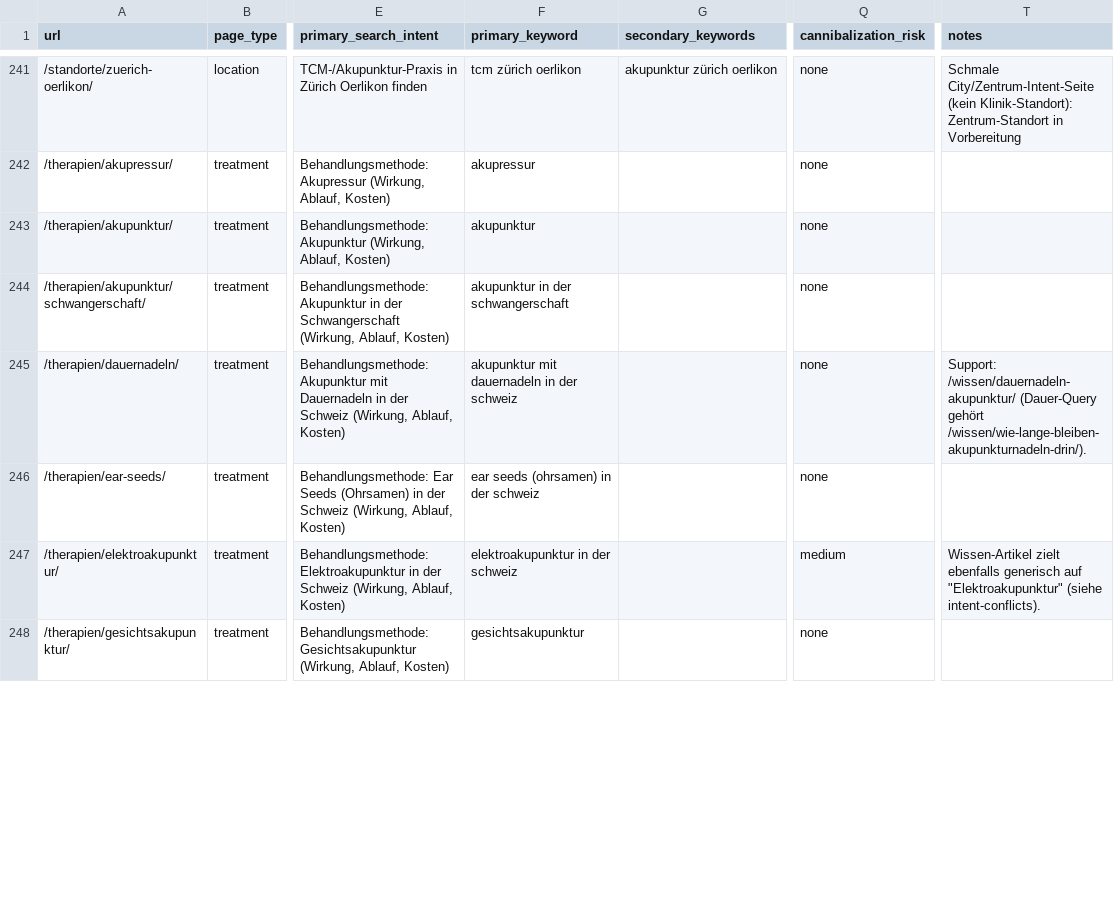
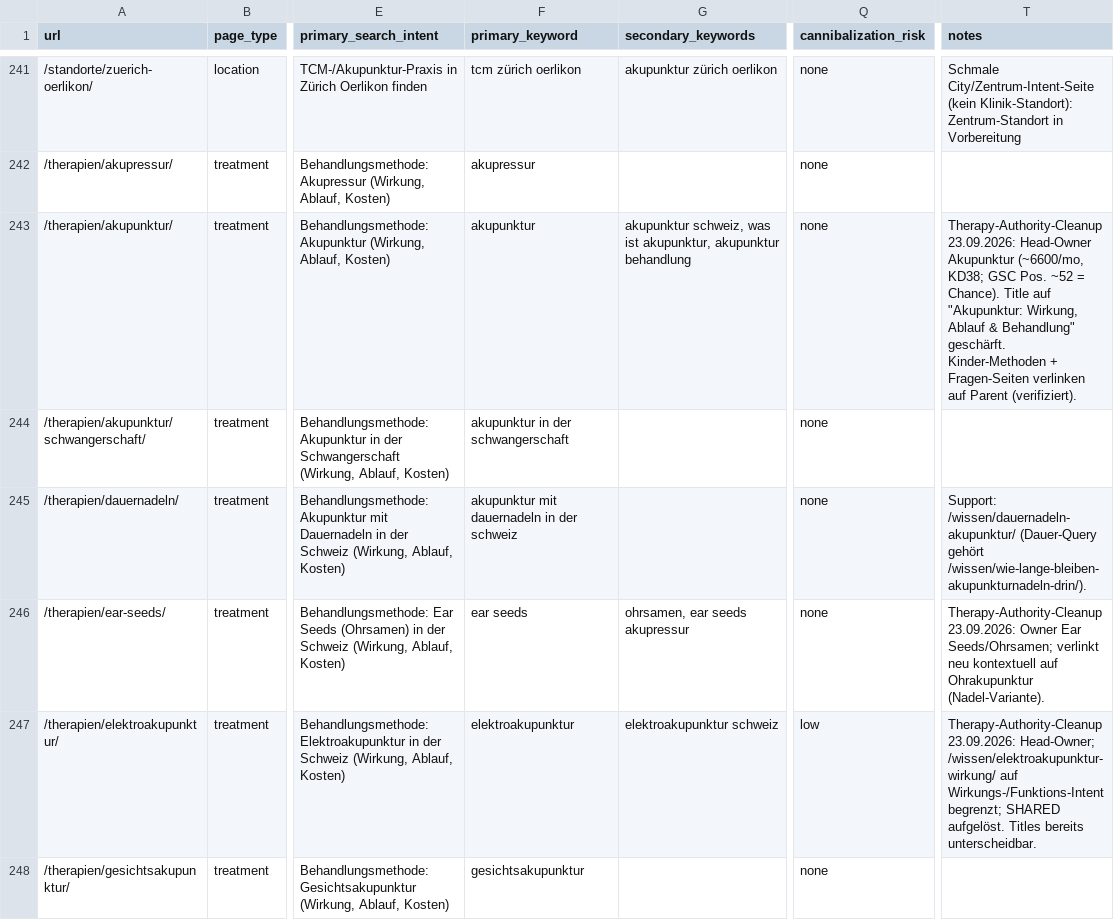
Before and after one commit to Thehwang88/tcm-ch, a CSV file: seo/master-keyword-url-map.csv, drawn as a sheet; only a part is shown, gaps mark what is left out; the diff covers the shown part only; the diff names each change by its address in the sheet, - before the commit and + after, or states it on an @@ line.

```diff
--- a/seo/master-keyword-url-map.csv
+++ b/seo/master-keyword-url-map.csv
-G243 (secondary_keywords): (empty)
+G243 (secondary_keywords): akupunktur schweiz, was ist akupunktur, akupunktur behandlung
-T243 (notes): (empty)
+T243 (notes): Therapy-Authority-Cleanup 23.09.2026: Head-Owner Akupunktur (~6600/mo, KD38; GSC Pos. ~52 = Chance). Title auf "Akupunktur: Wirkung, Ablauf & Behandlung" geschärft. Kinder-Methoden + Fragen-Seiten verlinken auf Parent (verifiziert).
-F246 (primary_keyword): ear seeds (ohrsamen) in der schweiz
+F246 (primary_keyword): ear seeds
-G246 (secondary_keywords): (empty)
+G246 (secondary_keywords): ohrsamen, ear seeds akupressur
-T246 (notes): (empty)
+T246 (notes): Therapy-Authority-Cleanup 23.09.2026: Owner Ear Seeds/Ohrsamen; verlinkt neu kontextuell auf Ohrakupunktur (Nadel-Variante).
-F247 (primary_keyword): elektroakupunktur in der schweiz
+F247 (primary_keyword): elektroakupunktur
-G247 (secondary_keywords): (empty)
+G247 (secondary_keywords): elektroakupunktur schweiz
-Q247 (cannibalization_risk): medium
+Q247 (cannibalization_risk): low
-T247 (notes): Wissen-Artikel zielt ebenfalls generisch auf "Elektroakupunktur" (siehe intent-conflicts).
+T247 (notes): Therapy-Authority-Cleanup 23.09.2026: Head-Owner; /wissen/elektroakupunktur-wirkung/ auf Wirkungs-/Funktions-Intent begrenzt; SHARED aufgelöst. Titles bereits unterscheidbar.
```
Also changed, not shown: 1 added row and 45 edited cells elsewhere in this file, 7 other files.
